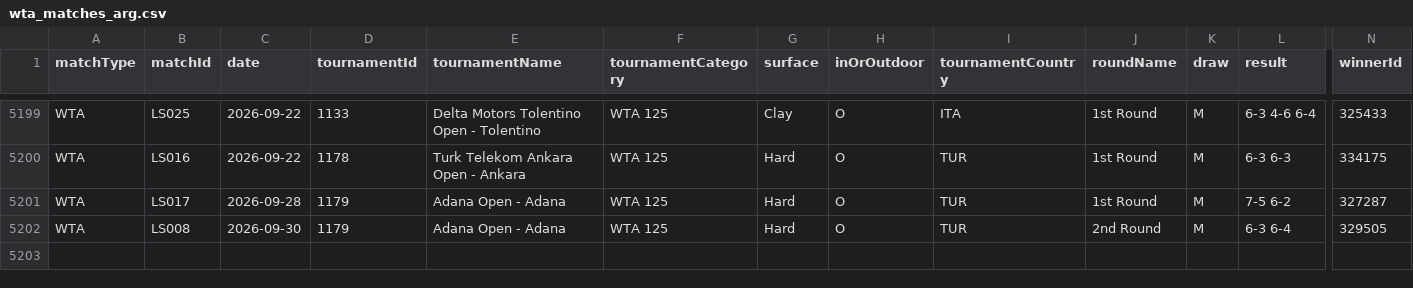
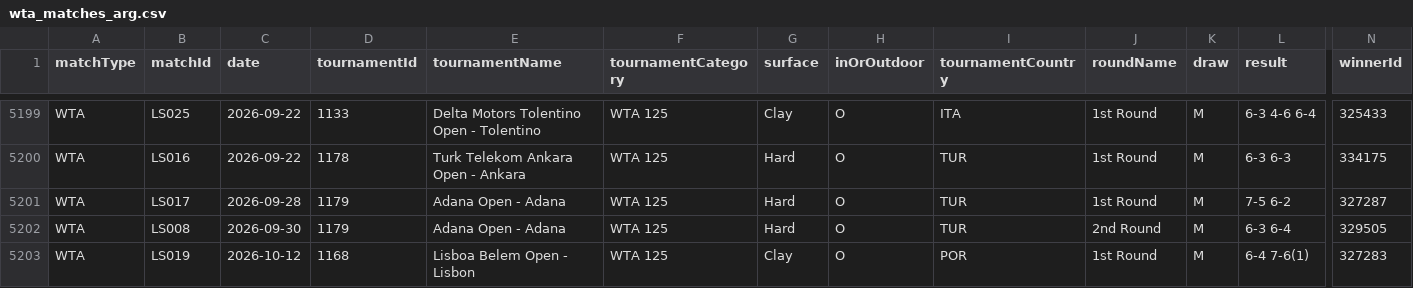
Before and after one commit to tomistgg/tenis-fem-arg, a CSV file: data/wta_matches_arg.csv, drawn as a sheet; only a part is shown, gaps mark what is left out; rows hold the shown columns only; the diff names each change by its address in the sheet, - before the commit and + after, or states it on an @@ line.

```diff
--- a/data/wta_matches_arg.csv
+++ b/data/wta_matches_arg.csv
+row 5203: WTA | LS019 | 2026-10-12 | 1168 | Lisboa Belem Open - Lisbon | WTA 125 | Clay | O | POR | 1st Round | M | 6-4 7-6(1) | 327283
```
Also changed, not shown: 19 other files.
